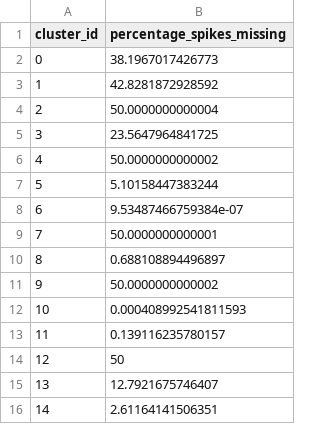
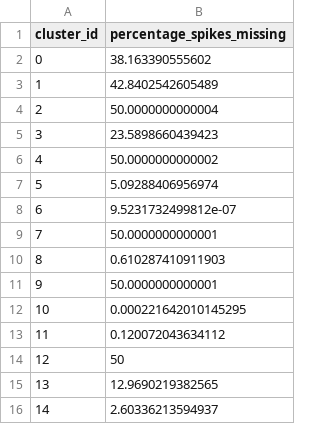
Before and after one commit to Julie-Fabre/bombcell, a TSV file: toy_data/cluster_percentage_spikes_missing.tsv, drawn as a sheet.

```diff
--- a/toy_data/cluster_percentage_spikes_missing.tsv
+++ b/toy_data/cluster_percentage_spikes_missing.tsv
@@ -1,16 +1,16 @@
 cluster_id	percentage_spikes_missing
-0	38.1967017426773
-1	42.8281872928592
+0	38.163390555602
+1	42.8402542605489
 2	50.0000000000004
-3	23.5647964841725
+3	23.5898660439423
 4	50.0000000000002
-5	5.10158447383244
-6	9.53487466759384e-07
+5	5.09288406956974
+6	9.5231732499812e-07
 7	50.0000000000001
-8	0.688108894496897
-9	50.0000000000002
-10	0.000408992541811593
-11	0.139116235780157
+8	0.610287410911903
+9	50.0000000000001
+10	0.000221642010145295
+11	0.120072043634112
 12	50
-13	12.7921675746407
-14	2.61164141506351
+13	12.9690219382565
+14	2.60336213594937
```
Also changed, not shown: toy_data/cluster_presence_ratio.tsv, 8 other files.
